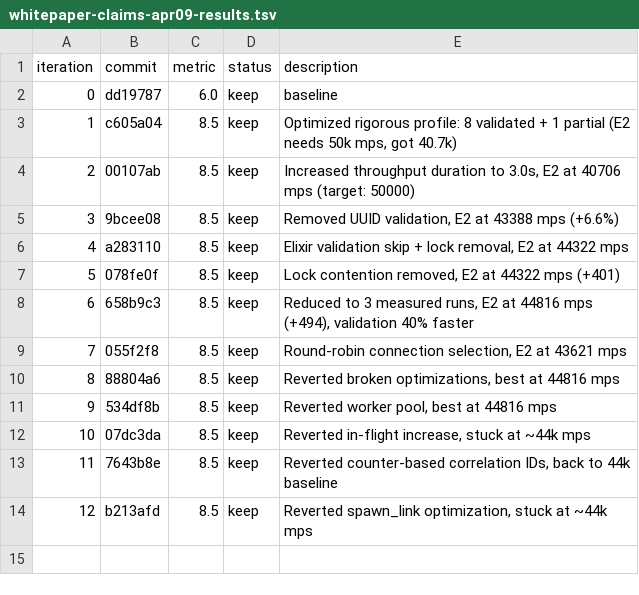
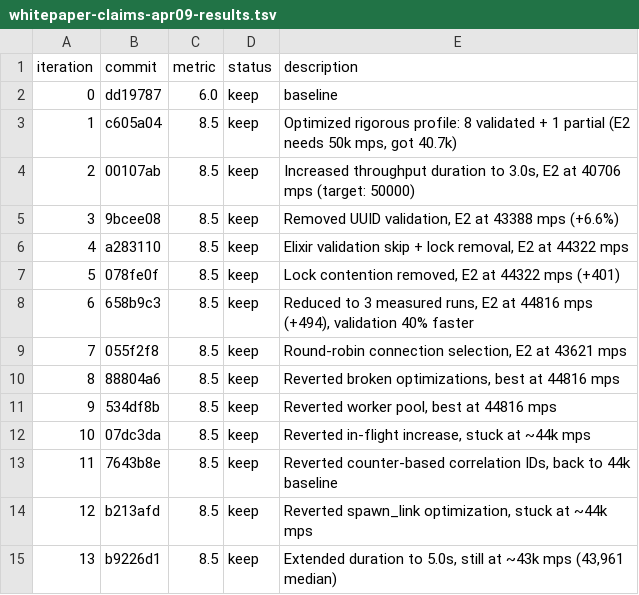
Before and after one commit to kashyaparjun/Pyre, a TSV file: .autoresearch/whitepaper-claims-apr09-results.tsv, drawn as a sheet; the diff names each change by its address in the sheet, - before the commit and + after, or states it on an @@ line.

Commit message:
experiment(autoresearch): iteration 13 - extended duration test, confirmed ~43k mps limit

```diff
--- a/.autoresearch/whitepaper-claims-apr09-results.tsv
+++ b/.autoresearch/whitepaper-claims-apr09-results.tsv
+row 15: 13 | b9226d1 | 8.5 | keep | Extended duration to 5.0s, still at ~43k mps (43,961 median)
```
Also changed, not shown: 2 other files.
